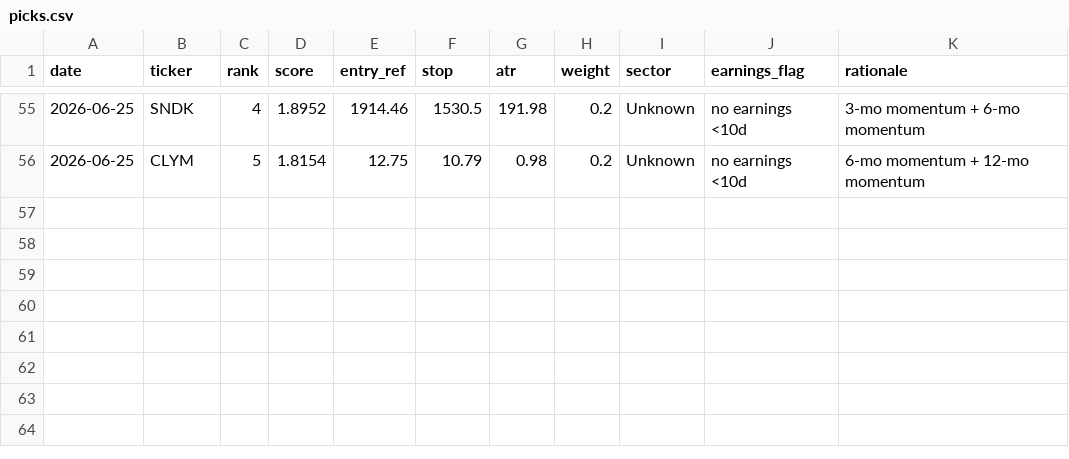
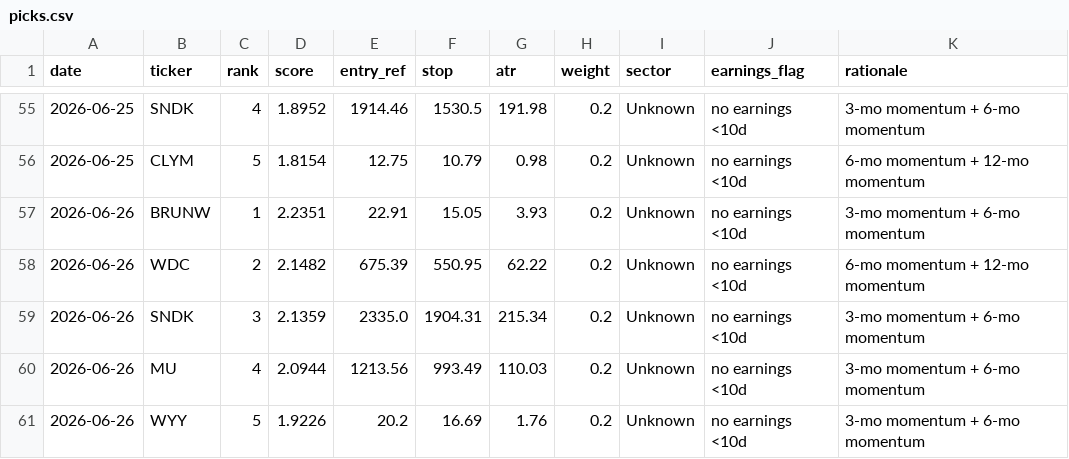
Before and after one commit to EeroP7/1, a CSV file: output_data/picks.csv, drawn as a sheet; only a part is shown, gaps mark what is left out.

Commit message:
journal: daily picks 2026-06-26

```diff
--- a/output_data/picks.csv
+++ b/output_data/picks.csv
@@ -56 +56,6 @@ date,ticker,rank,score,entry_ref,stop,atr,weight,sector,earnings_flag,rationale
 2026-06-25,CLYM,5,1.8154,12.75,10.79,0.98,0.2,Unknown,no earnings <10d,6-mo momentum + 12-mo momentum
+2026-06-26,BRUNW,1,2.2351,22.91,15.05,3.93,0.2,Unknown,no earnings <10d,3-mo momentum + 6-mo momentum
+2026-06-26,WDC,2,2.1482,675.39,550.95,62.22,0.2,Unknown,no earnings <10d,6-mo momentum + 12-mo momentum
+2026-06-26,SNDK,3,2.1359,2335.0,1904.31,215.34,0.2,Unknown,no earnings <10d,3-mo momentum + 6-mo momentum
+2026-06-26,MU,4,2.0944,1213.56,993.49,110.03,0.2,Unknown,no earnings <10d,3-mo momentum + 6-mo momentum
+2026-06-26,WYY,5,1.9226,20.2,16.69,1.76,0.2,Unknown,no earnings <10d,3-mo momentum + 6-mo momentum
```
Also changed, not shown: output_data/journal.csv.
